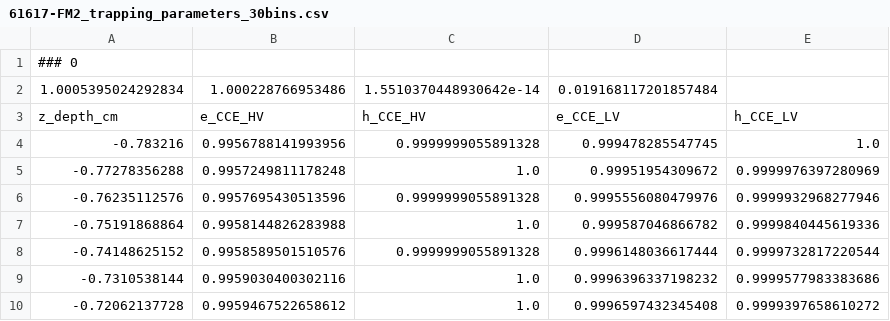
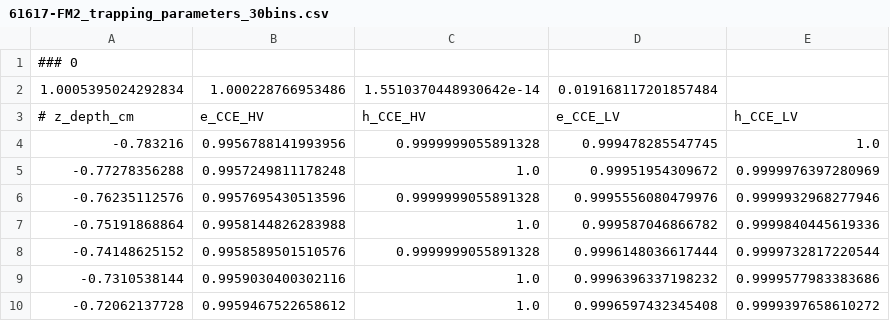
Before and after one commit to cositools/nuclearizer, a CSV file: resource/calibration/COSISMEX/unit/charge_trapping/61617-FM2_trapping_parameters_30bins.csv, drawn as a sheet; only a part is shown.

```diff
--- a/resource/calibration/COSISMEX/unit/charge_trapping/61617-FM2_trapping_parameters_30bins.csv
+++ b/resource/calibration/COSISMEX/unit/charge_trapping/61617-FM2_trapping_parameters_30bins.csv
@@ -2,3 +2,3 @@
 1.0005395024292834,1.000228766953486,1.5510370448930642e-14,0.019168117201857484
-z_depth_cm,e_CCE_HV,h_CCE_HV,e_CCE_LV,h_CCE_LV
+# z_depth_cm,e_CCE_HV,h_CCE_HV,e_CCE_LV,h_CCE_LV
 -0.783216,0.9956788141993956,0.9999999055891328,0.999478285547745,1.0
```
Also changed, not shown: resource/calibration/COSISMEX/unit/charge_trapping/61618-FM3_trapping_parameters_30bins.csv, resource/calibration/COSISMEX/unit/charge_trapping/HP52358-1_trapping_parameters_30bins.csv, 14 other files.
